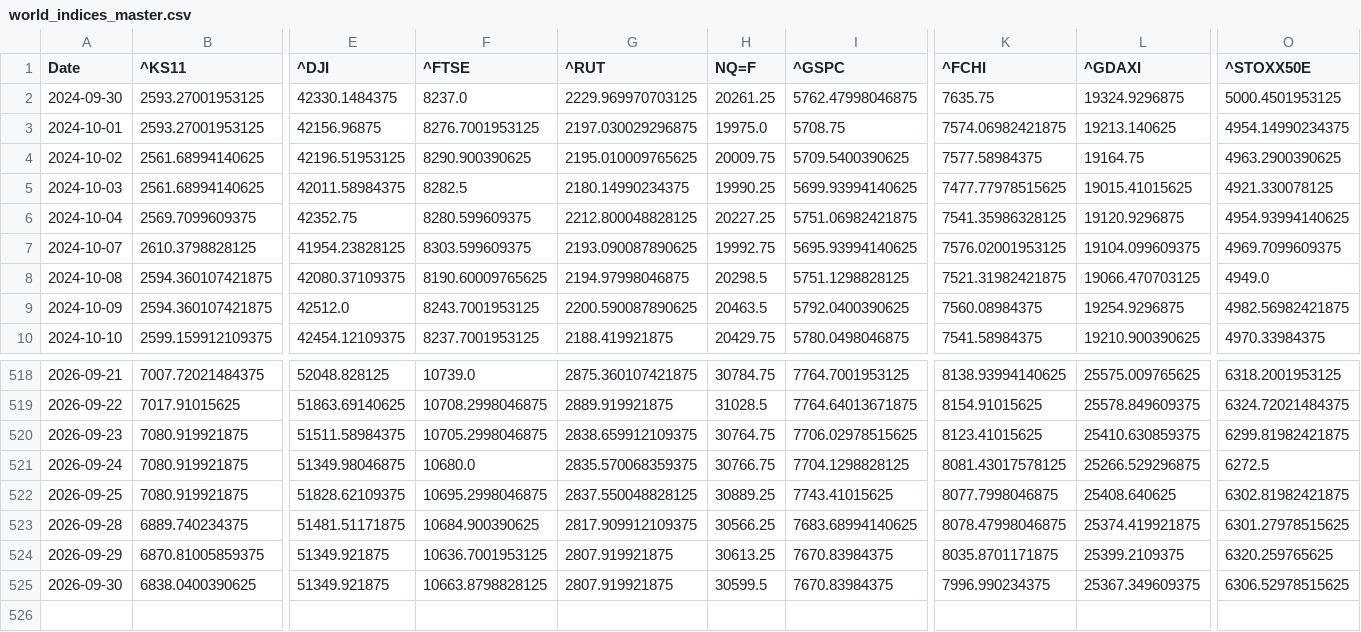
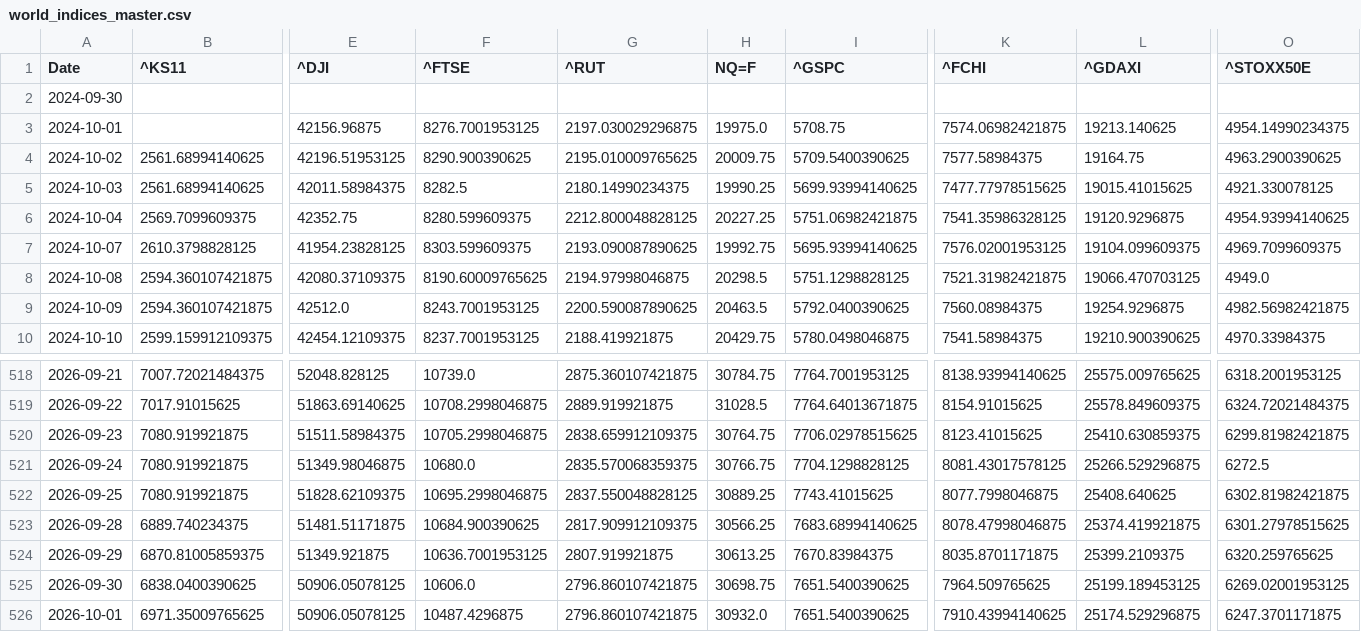
Before and after one commit to rhtjn3-sketch/Stock-Analysis, a CSV file: world_indices_master.csv, drawn as a sheet; only a part is shown, gaps mark what is left out; rows hold the shown columns only; the diff covers the shown part only; the diff names each change by its address in the sheet, - before the commit and + after, or states it on an @@ line.

Commit message:
Automated Market Data Update

```diff
--- a/world_indices_master.csv
+++ b/world_indices_master.csv
-B2:B3 (^KS11): 2593.27001953125
+B2:B3 (^KS11): (empty)
-E2 (^DJI): 42330.1484375
+E2 (^DJI): (empty)
-F2 (^FTSE): 8237.0
+F2 (^FTSE): (empty)
-G2 (^RUT): 2229.969970703125
+G2 (^RUT): (empty)
-H2 (NQ=F): 20261.25
+H2 (NQ=F): (empty)
-I2 (^GSPC): 5762.47998046875
+I2 (^GSPC): (empty)
-K2 (^FCHI): 7635.75
+K2 (^FCHI): (empty)
-L2 (^GDAXI): 19324.9296875
+L2 (^GDAXI): (empty)
-O2 (^STOXX50E): 5000.4501953125
+O2 (^STOXX50E): (empty)
-E525 (^DJI): 51349.921875
+E525 (^DJI): 50906.05078125
-F525 (^FTSE): 10663.8798828125
+F525 (^FTSE): 10606.0
-G525 (^RUT): 2807.919921875
+G525 (^RUT): 2796.860107421875
-H525 (NQ=F): 30599.5
+H525 (NQ=F): 30698.75
-I525 (^GSPC): 7670.83984375
+I525 (^GSPC): 7651.5400390625
-K525 (^FCHI): 7996.990234375
+K525 (^FCHI): 7964.509765625
-L525 (^GDAXI): 25367.349609375
+L525 (^GDAXI): 25199.189453125
-O525 (^STOXX50E): 6306.52978515625
+O525 (^STOXX50E): 6269.02001953125
+row 526: 2026-10-01 | 6971.35009765625 | 50906.05078125 | 10487.4296875 | 2796.860107421875 | 30932.0 | 7651.5400390625 | 7910.43994140625 | 25174.529296875 | 6247.3701171875
```
Also changed, not shown: 9 edited cells elsewhere in this file, macro_master.csv, nifty_indices_master.csv, 4 other files.
